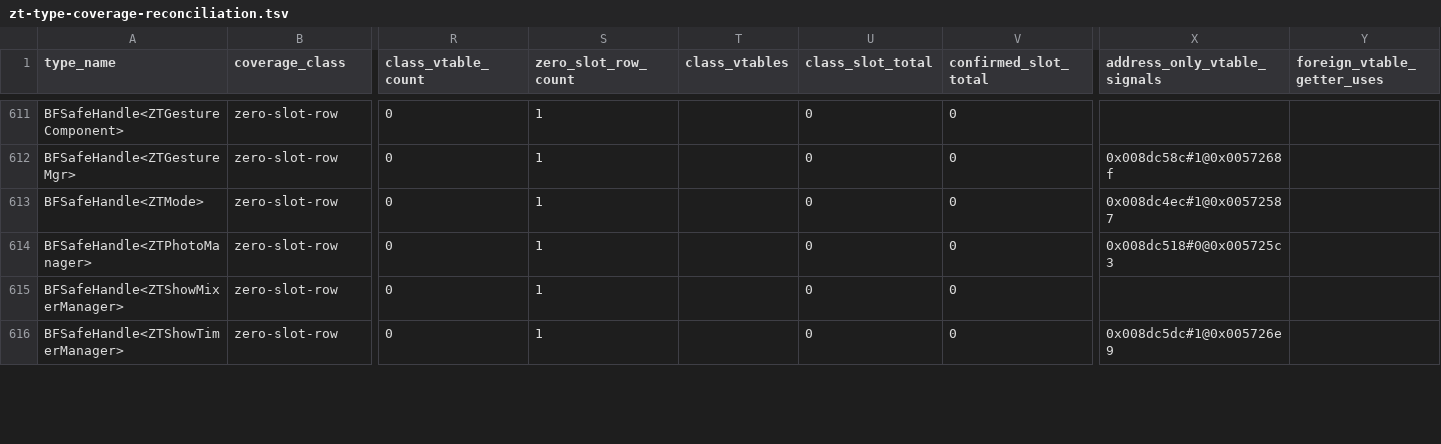
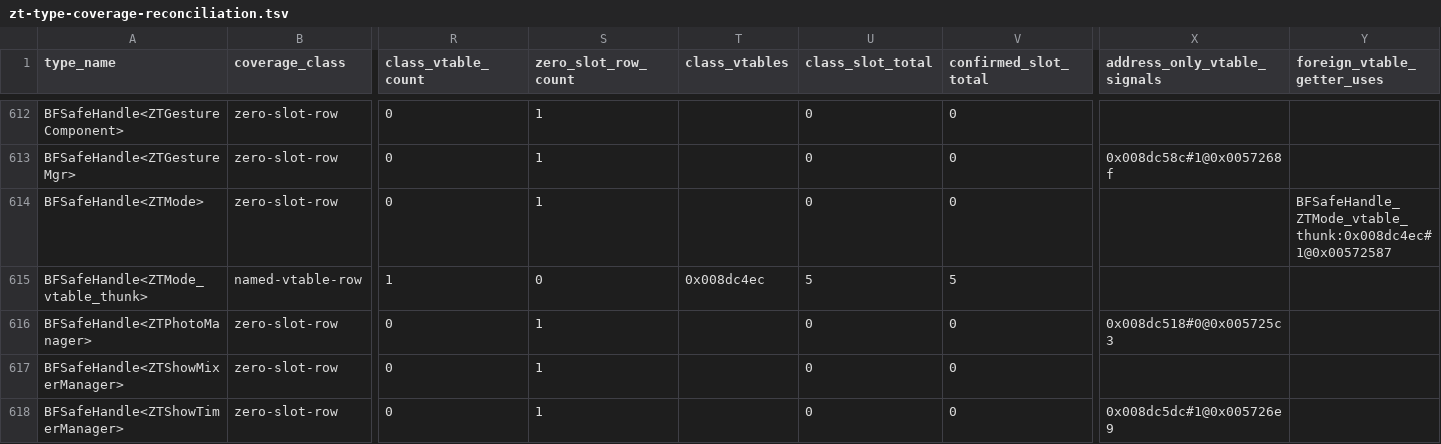
Before and after one commit to overyonder/over-yonder.tech, a TSV file: openzt2/zt-type-coverage-reconciliation.tsv, drawn as a sheet; only a part is shown, gaps mark what is left out; addresses are those after the commit; rows hold the shown columns only; the diff covers the shown part only; the diff names each change by its address in the sheet, - before the commit and + after, or states it on an @@ line.

```diff
--- a/openzt2/zt-type-coverage-reconciliation.tsv
+++ b/openzt2/zt-type-coverage-reconciliation.tsv
-X614 (address_only_vtable_signals): 0x008dc4ec#1@0x00572587
+X614 (address_only_vtable_signals): (empty)
-Y614 (foreign_vtable_getter_uses): (empty)
+Y614 (foreign_vtable_getter_uses): BFSafeHandle_ZTMode_vtable_thunk:0x008dc4ec#1@0x00572587
+row 615: BFSafeHandle<ZTMode_vtable_thunk> | named-vtable-row | 1 | 0 | 0x008dc4ec | 5 | 5
```
Also changed, not shown: 2 added rows and 34 edited cells elsewhere in this file, 3 other files.
